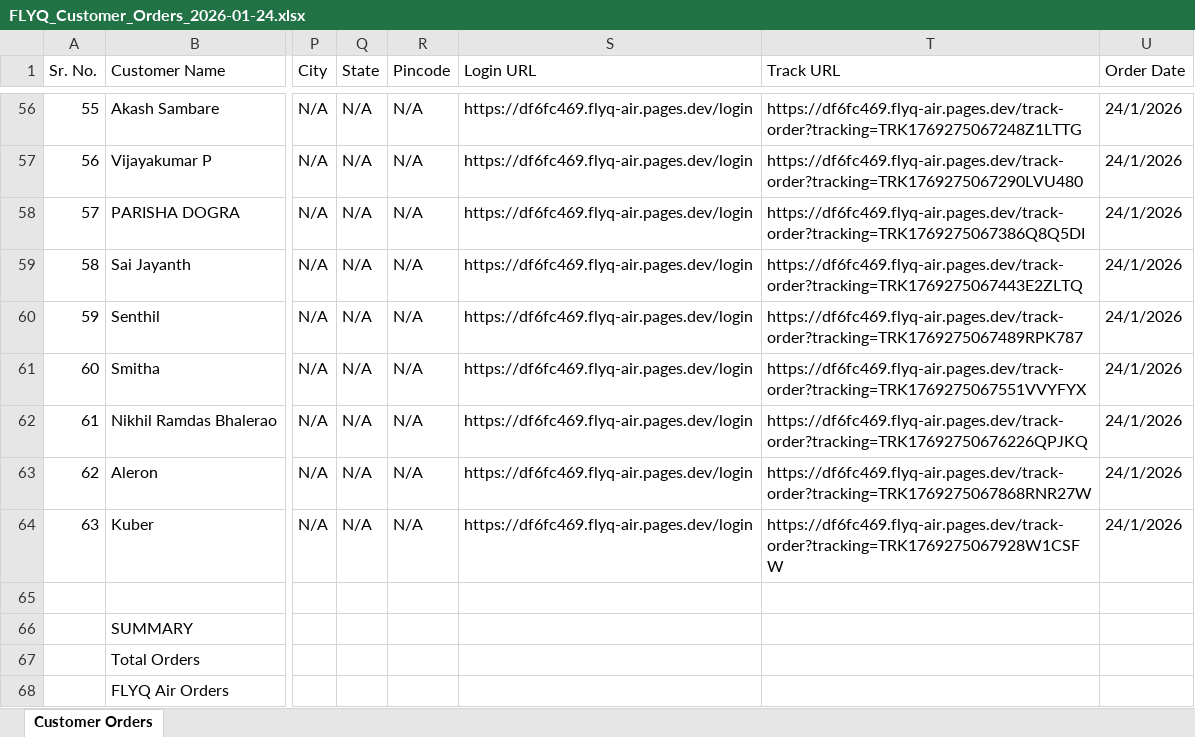
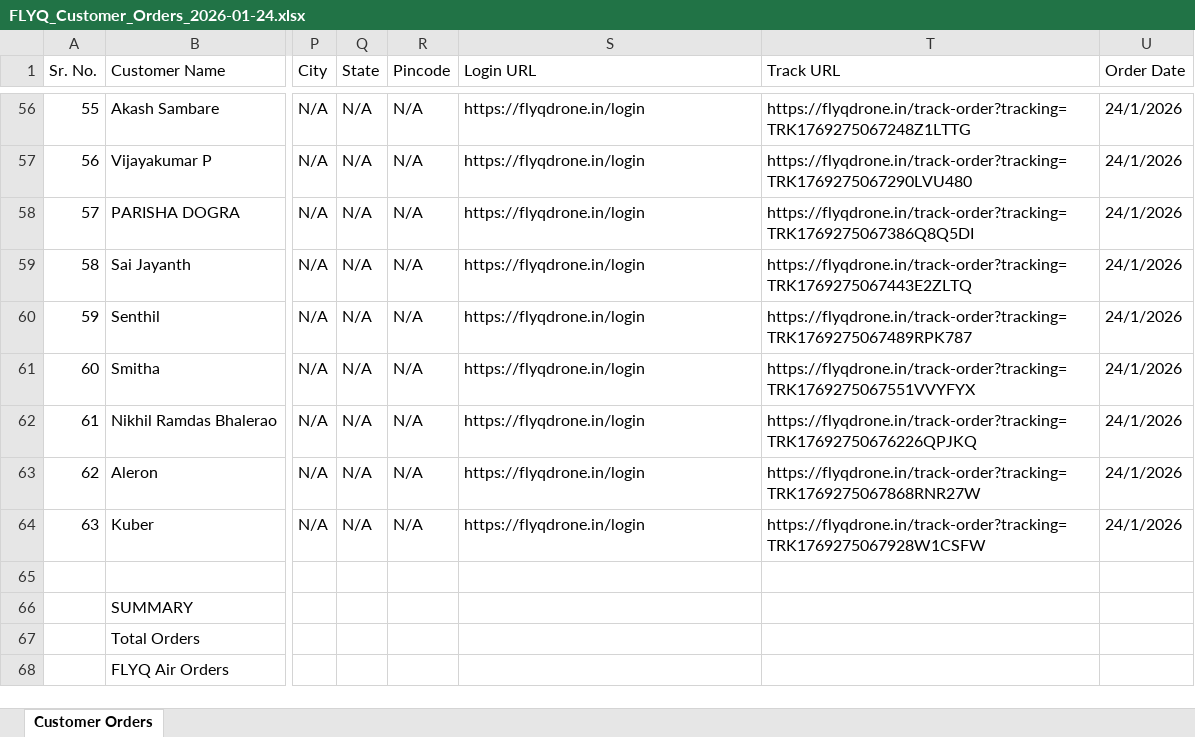
Before and after one commit to rahulgupta37079-oss/FLYQ_Air, an Excel workbook: FLYQ_Customer_Orders_2026-01-24.xlsx, sheet Customer Orders, drawn as a sheet; only a part is shown, gaps mark what is left out; values as stored, in another font and other column widths than the file's, no borders; the diff covers the shown part only; the diff names each change by its address in the sheet, - before the commit and + after, or states it on an @@ line.

Commit message:
fix: Switch to flyqdrone.in custom domain for all links

```diff
--- a/FLYQ_Customer_Orders_2026-01-24.xlsx (sheet Customer Orders)
+++ b/FLYQ_Customer_Orders_2026-01-24.xlsx (sheet Customer Orders)
-S56:S64 (Login URL): https://df6fc469.flyq-air.pages.dev/login
+S56:S64 (Login URL): https://flyqdrone.in/login
-T56 (Track URL): https://df6fc469.flyq-air.pages.dev/track-order?tracking=TRK1769275067248Z1LTTG
+T56 (Track URL): https://flyqdrone.in/track-order?tracking=TRK1769275067248Z1LTTG
-T57 (Track URL): https://df6fc469.flyq-air.pages.dev/track-order?tracking=TRK1769275067290LVU480
+T57 (Track URL): https://flyqdrone.in/track-order?tracking=TRK1769275067290LVU480
-T58 (Track URL): https://df6fc469.flyq-air.pages.dev/track-order?tracking=TRK1769275067386Q8Q5DI
+T58 (Track URL): https://flyqdrone.in/track-order?tracking=TRK1769275067386Q8Q5DI
-T59 (Track URL): https://df6fc469.flyq-air.pages.dev/track-order?tracking=TRK1769275067443E2ZLTQ
+T59 (Track URL): https://flyqdrone.in/track-order?tracking=TRK1769275067443E2ZLTQ
-T60 (Track URL): https://df6fc469.flyq-air.pages.dev/track-order?tracking=TRK1769275067489RPK787
+T60 (Track URL): https://flyqdrone.in/track-order?tracking=TRK1769275067489RPK787
-T61 (Track URL): https://df6fc469.flyq-air.pages.dev/track-order?tracking=TRK1769275067551VVYFYX
+T61 (Track URL): https://flyqdrone.in/track-order?tracking=TRK1769275067551VVYFYX
-T62 (Track URL): https://df6fc469.flyq-air.pages.dev/track-order?tracking=TRK17692750676226QPJKQ
+T62 (Track URL): https://flyqdrone.in/track-order?tracking=TRK17692750676226QPJKQ
-T63 (Track URL): https://df6fc469.flyq-air.pages.dev/track-order?tracking=TRK1769275067868RNR27W
+T63 (Track URL): https://flyqdrone.in/track-order?tracking=TRK1769275067868RNR27W
-T64 (Track URL): https://df6fc469.flyq-air.pages.dev/track-order?tracking=TRK1769275067928W1CSFW
+T64 (Track URL): https://flyqdrone.in/track-order?tracking=TRK1769275067928W1CSFW
```
Also changed, not shown: 108 edited cells elsewhere in this sheet, 3 other files.
